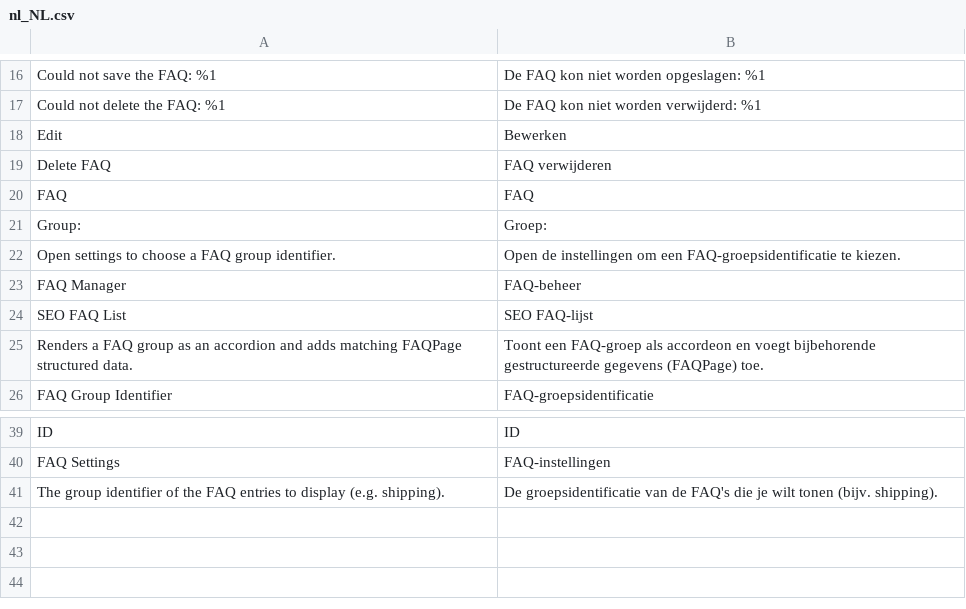
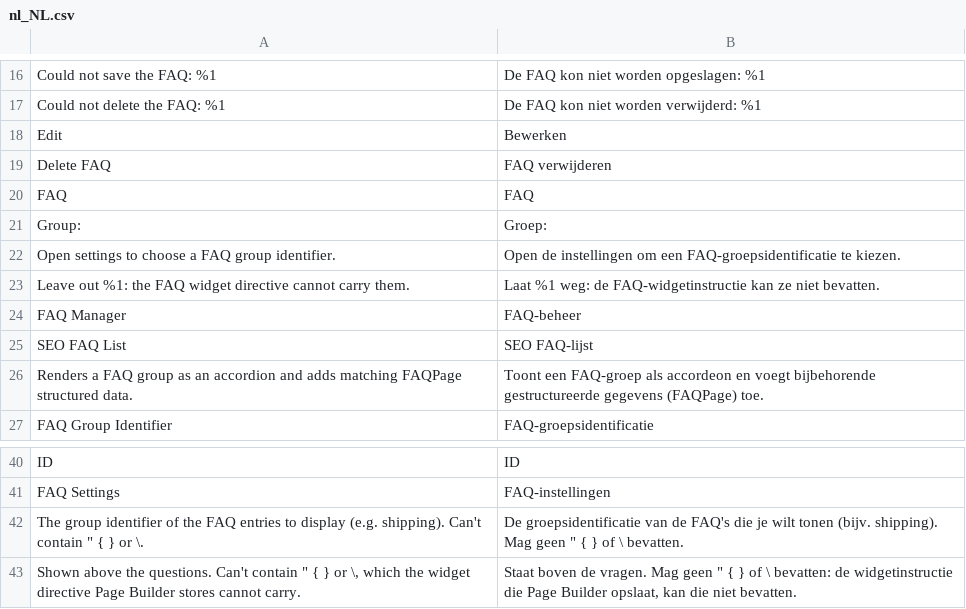
Before and after one commit to mage-os-lab/module-faq, a CSV file: i18n/nl_NL.csv, drawn as a sheet; only a part is shown, gaps mark what is left out.

```diff
--- a/i18n/nl_NL.csv
+++ b/i18n/nl_NL.csv
@@ -22,2 +22,3 @@ Group:,Groep:
 "Open settings to choose a FAQ group identifier.","Open de instellingen om een FAQ-groepsidentificatie te kiezen."
+"Leave out %1: the FAQ widget directive cannot carry them.","Laat %1 weg: de FAQ-widgetinstructie kan ze niet bevatten."
 "FAQ Manager",FAQ-beheer
@@ -40,2 +41,3 @@ ID,ID
 "FAQ Settings",FAQ-instellingen
-"The group identifier of the FAQ entries to display (e.g. shipping).","De groepsidentificatie van de FAQ's die je wilt tonen (bijv. shipping)."
+"The group identifier of the FAQ entries to display (e.g. shipping). Can't contain "" { } or \.","De groepsidentificatie van de FAQ's die je wilt tonen (bijv. shipping). Mag geen "" { } of \ bevatten."
+"Shown above the questions. Can't contain "" { } or \, which the widget directive Page Builder stores cannot carry.","Staat boven de vragen. Mag geen "" { } of \ bevatten: de widgetinstructie die Page Builder opslaat, kan die niet bevatten."
```
Also changed, not shown: i18n/en_US.csv, 17 other files.
